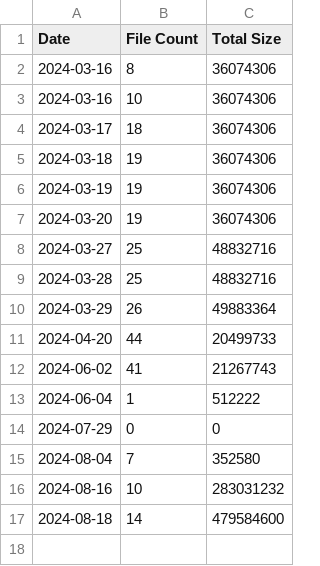
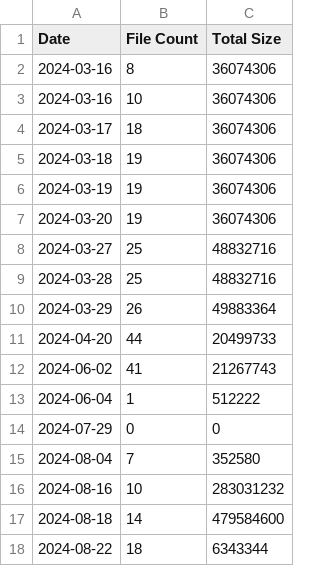
Before and after one commit to finn1476/FileSharing-Service, a CSV file: Speicher/file_stats.csv, drawn as a sheet; the diff names each change by its address in the sheet, - before the commit and + after, or states it on an @@ line.

```diff
--- a/Speicher/file_stats.csv
+++ b/Speicher/file_stats.csv
+row 18: 2024-08-22 | 18 | 6343344
```
Also changed, not shown: Uploaded_Files/uploaded_files.csv, 44 other files.
